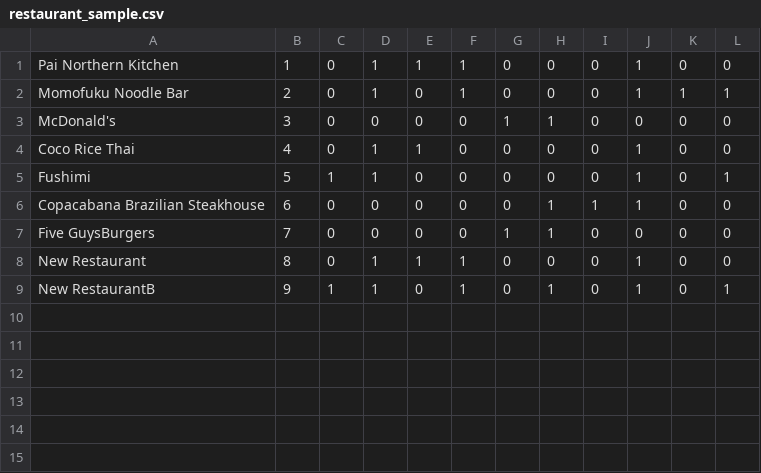
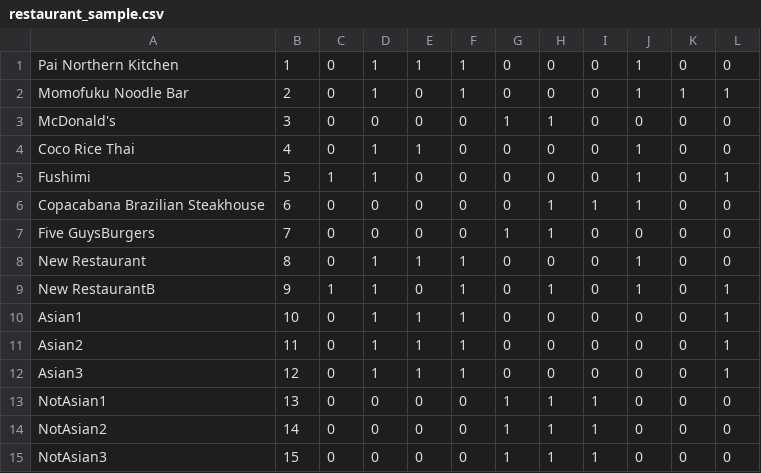
Before and after one commit to tailorfood/tailor-recommender, a CSV file: restaurant_sample.csv, drawn as a sheet.

```diff
--- a/restaurant_sample.csv
+++ b/restaurant_sample.csv
@@ -9 +9,7 @@ New Restaurant,8,0,1,1,1,0,0,0,1,0,0
 New RestaurantB,9,1,1,0,1,0,1,0,1,0,1
+Asian1,10,0,1,1,1,0,0,0,0,0,1
+Asian2,11,0,1,1,1,0,0,0,0,0,1
+Asian3,12,0,1,1,1,0,0,0,0,0,1
+NotAsian1,13,0,0,0,0,1,1,1,0,0,0
+NotAsian2,14,0,0,0,0,1,1,1,0,0,0
+NotAsian3,15,0,0,0,0,1,1,1,0,0,0
```
Also changed, not shown: 2 other files.
